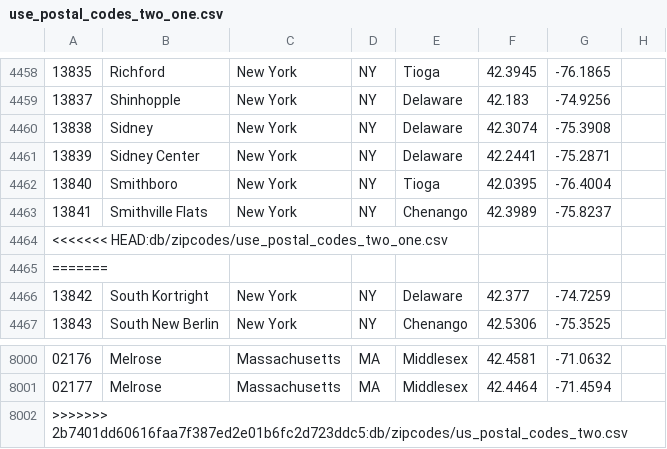
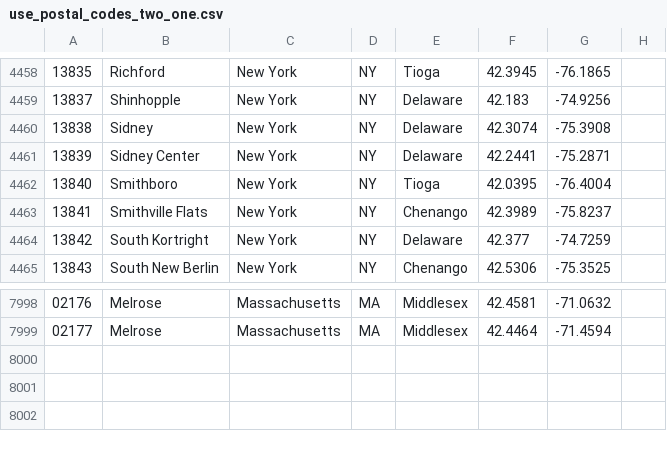
Before and after one commit to CorainChicago/I-voted, a CSV file: db/zipcodes/use_postal_codes_two_one.csv, drawn as a sheet; only a part is shown, gaps mark what is left out; the diff names each change by its address in the sheet, - before the commit and + after, or states it on an @@ line.

Commit message:
remove merge lines

```diff
--- a/db/zipcodes/use_postal_codes_two_one.csv
+++ b/db/zipcodes/use_postal_codes_two_one.csv
-row 4464: <<<<<<< HEAD:db/zipcodes/use_postal_codes_two_one.csv
-row 4465: =======
-row 8002: >>>>>>> 2b7401dd60616faa7f387ed2e01b6fc2d723ddc5:db/zipcodes/us_postal_codes_two.csv
```
